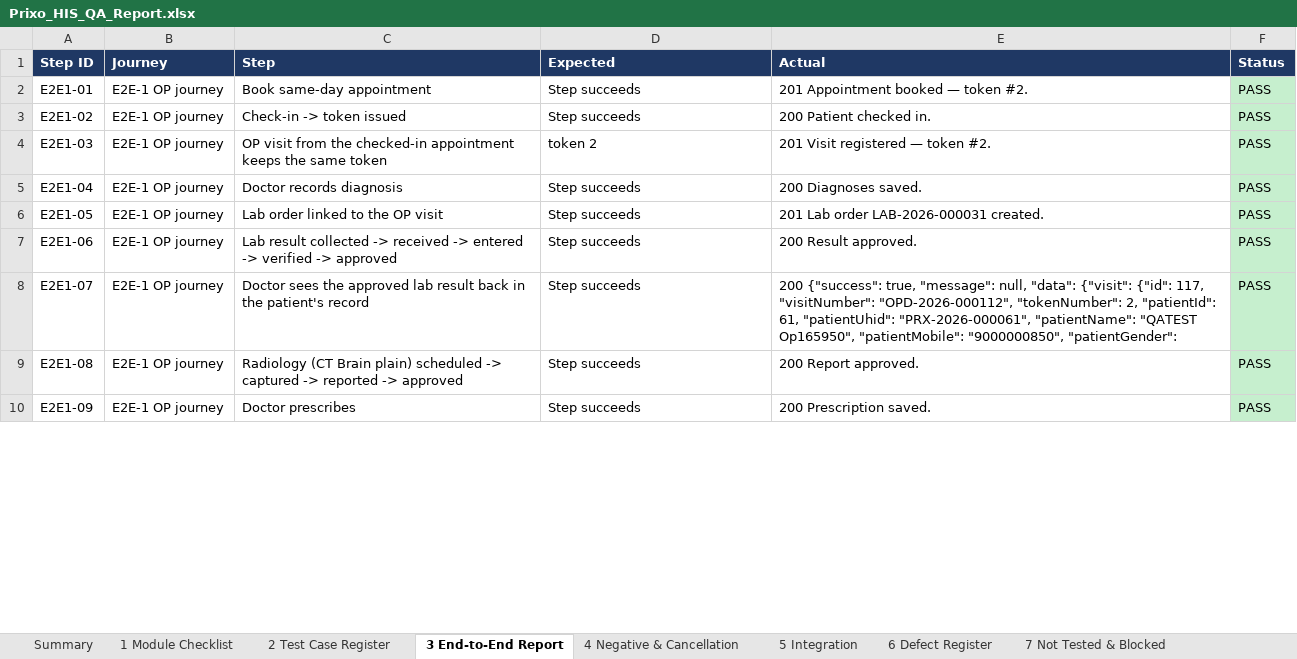
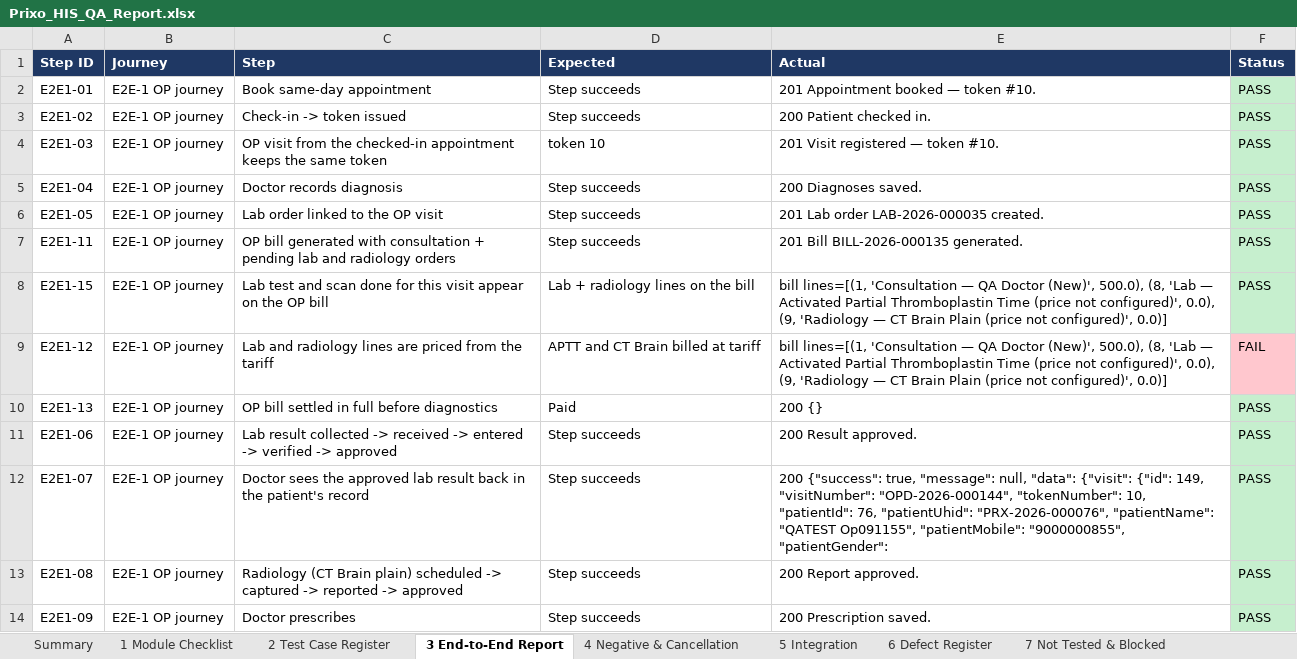
Before and after one commit to nandhu108/Speed_HIS, an Excel workbook: qa-reports/Prixo_HIS_QA_Report.xlsx, sheet 3 End-to-End Report, drawn as a sheet; only a part is shown; values as stored, in another font and other column widths than the file's, no borders; addresses are those after the commit; the diff covers the shown part only; the diff names each change by its address in the sheet, - before the commit and + after, or states it on an @@ line.

```diff
--- a/qa-reports/Prixo_HIS_QA_Report.xlsx (sheet 3 End-to-End Report)
+++ b/qa-reports/Prixo_HIS_QA_Report.xlsx (sheet 3 End-to-End Report)
-E2 (Actual): 201 Appointment booked — token #2.
+E2 (Actual): 201 Appointment booked — token #10.
-D4 (Expected): token 2
+D4 (Expected): token 10
-E4 (Actual): 201 Visit registered — token #2.
+E4 (Actual): 201 Visit registered — token #10.
-E6 (Actual): 201 Lab order LAB-2026-000031 created.
+E6 (Actual): 201 Lab order LAB-2026-000035 created.
+row 7: E2E1-11 | E2E-1 OP journey | OP bill generated with consultation + pending lab and radiology orders | Step succeeds | 201 Bill BILL-2026-000135 generated. | PASS
+row 8: E2E1-15 | E2E-1 OP journey | Lab test and scan done for this visit appear on the OP bill | Lab + radiology lines on the bill | bill lines=[(1, 'Consultation — QA Doctor (New)', 500.0), (8, 'Lab — Activated Partial Thromboplastin Time (price not configured)', 0.0), (9, 'Radiology — CT Brain Plain (price not configured)', 0.0)] | PASS
+row 9: E2E1-12 | E2E-1 OP journey | Lab and radiology lines are priced from the tariff | APTT and CT Brain billed at tariff | bill lines=[(1, 'Consultation — QA Doctor (New)', 500.0), (8, 'Lab — Activated Partial Thromboplastin Time (price not configured)', 0.0), (9, 'Radiology — CT Brain Plain (price not configured)', 0.0)] | FAIL
+row 10: E2E1-13 | E2E-1 OP journey | OP bill settled in full before diagnostics | Paid | 200 {} | PASS
-E12 (Actual): …{"visit": {"id": 117, "visitNumber": "OPD-2026-000112", "tokenNumber": 2, "patientId": 61, "patientUhid": "PRX-2026-000061", "patientName": "QATEST Op165950", "patientMobile": "9000000850", "patientGender":
+E12 (Actual): …{"visit": {"id": 149, "visitNumber": "OPD-2026-000144", "tokenNumber": 10, "patientId": 76, "patientUhid": "PRX-2026-000076", "patientName": "QATEST Op091155", "patientMobile": "9000000855", "patientGender":
```
Also changed, not shown: 3 removed rows, 10 edited cells and cell formats elsewhere in this sheet, sheet 2 Test Case Register, sheet 4 Negative & Cancellation, sheet 1 Module Checklist, sheet 5 Integration, sheet Summary, sheet 6 Defect Register, 1 more sheet, 54 other files.
